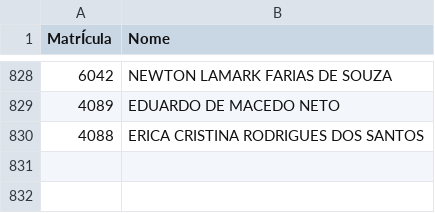
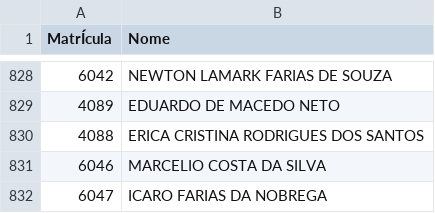
Before and after one commit to Macelo2020/projeto-controle-acesso, a CSV file: matriculas.csv, drawn as a sheet; only a part is shown, gaps mark what is left out.

```diff
--- a/matriculas.csv
+++ b/matriculas.csv
@@ -830 +830,3 @@ MatrÍcula;Nome
 4088;ERICA CRISTINA RODRIGUES DOS SANTOS
+6046;MARCELIO COSTA DA SILVA
+6047;ICARO FARIAS DA NOBREGA
```
